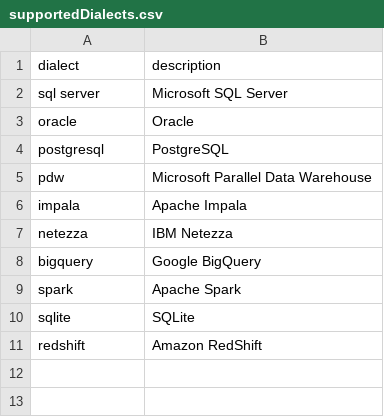
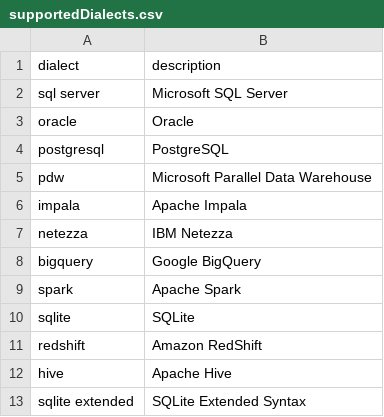
Before and after one commit to cran/SqlRender, a CSV file: inst/csv/supportedDialects.csv, drawn as a sheet; the diff names each change by its address in the sheet, - before the commit and + after, or states it on an @@ line.

```diff
--- a/inst/csv/supportedDialects.csv
+++ b/inst/csv/supportedDialects.csv
+row 12: hive | Apache Hive
+row 13: sqlite extended | SQLite Extended Syntax
```
Also changed, not shown: inst/csv/replacementPatterns.csv, 18 other files.
